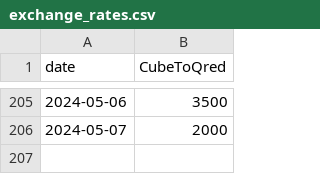
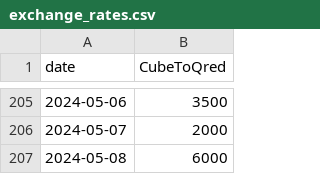
Before and after one commit to neon-ninja/QONQR_zonedata, a CSV file: exchange_rates.csv, drawn as a sheet; only a part is shown, gaps mark what is left out; the diff names each change by its address in the sheet, - before the commit and + after, or states it on an @@ line.

Commit message:
auto update

```diff
--- a/exchange_rates.csv
+++ b/exchange_rates.csv
+row 207: 2024-05-08 | 6000
```
